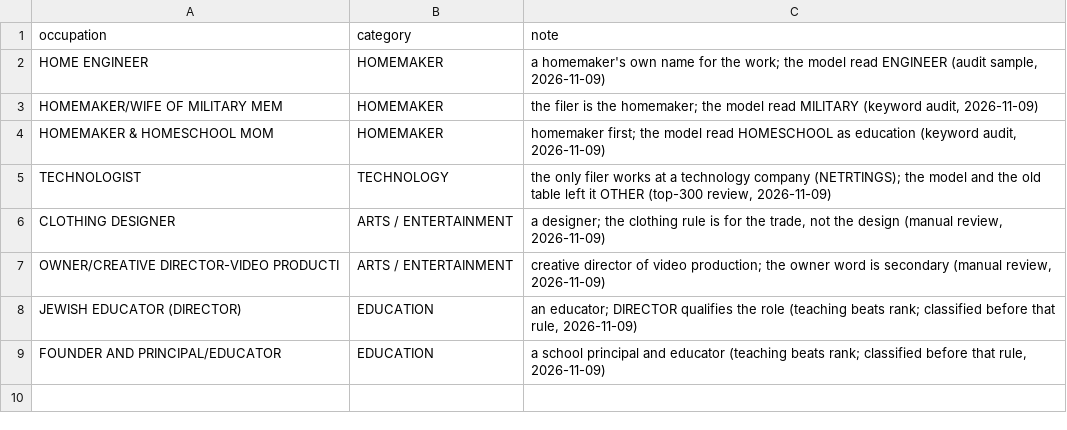
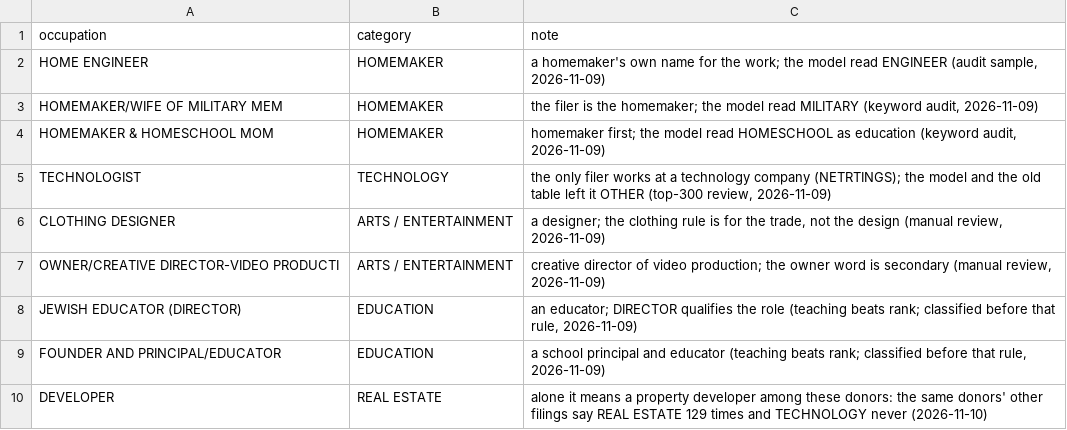
Before and after one commit to tareeqemad/fec-pipeline, a CSV file: data/rules/occupation_category_overrides.csv, drawn as a sheet; the diff names each change by its address in the sheet, - before the commit and + after, or states it on an @@ line.

```diff
--- a/data/rules/occupation_category_overrides.csv
+++ b/data/rules/occupation_category_overrides.csv
+row 10: DEVELOPER | REAL ESTATE | alone it means a property developer among these donors: the same donors' other filings say REAL ESTATE 129 times and TECHNOLOGY never (2026-11-10)
```
Also changed, not shown: data/config/word_lists.csv, data/rules/manual_employer_overrides.csv, 5 other files.
